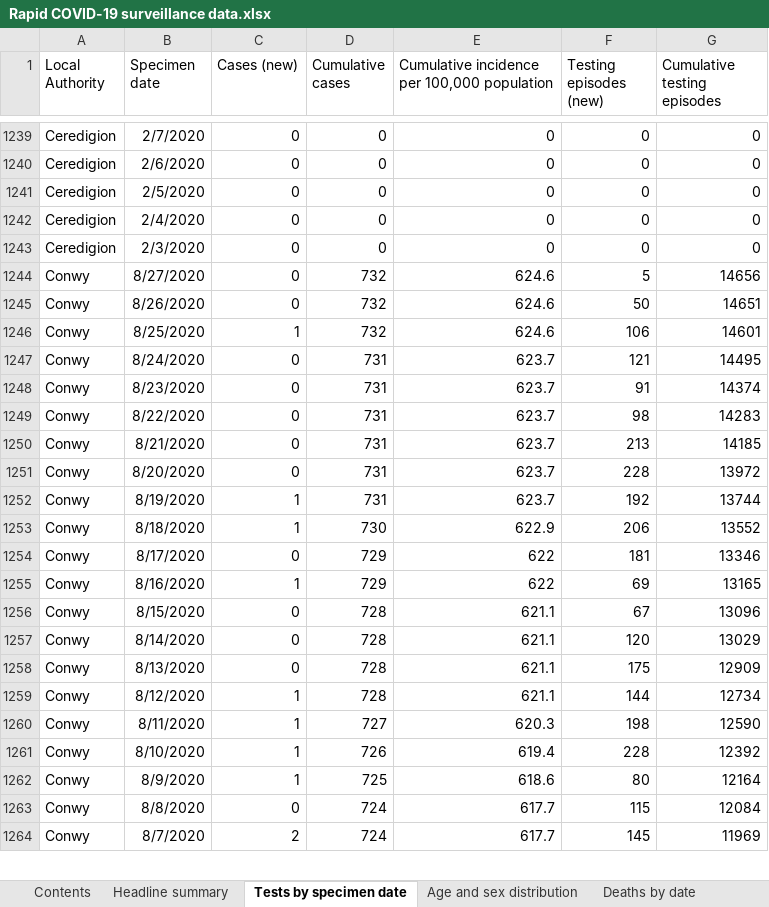
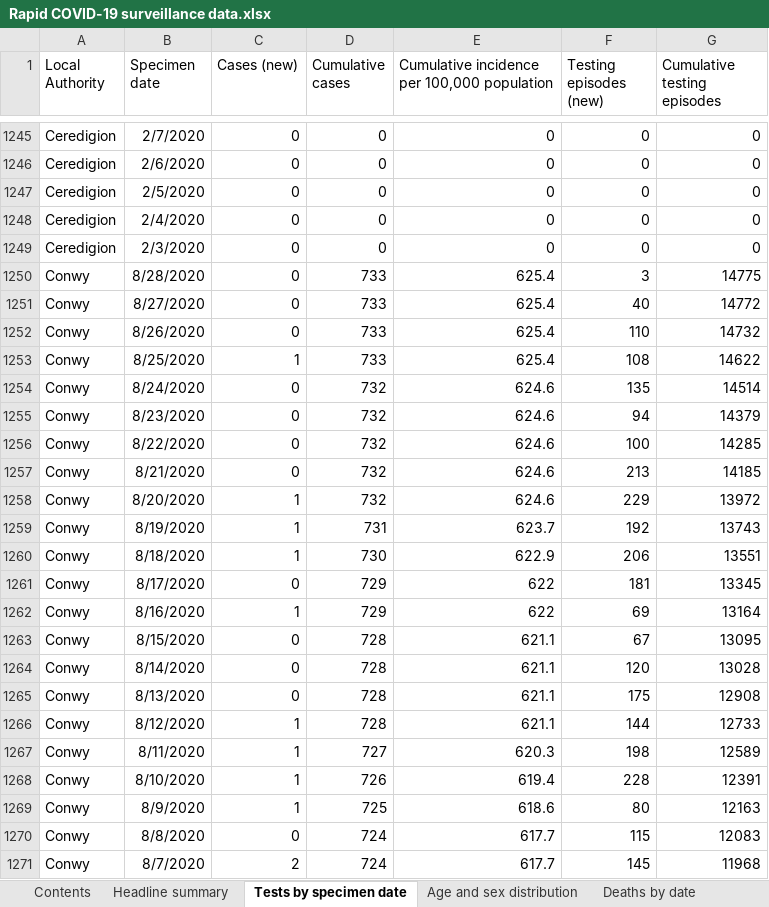
Before and after one commit to beta-decay/beta-decay.github.io, an Excel workbook: covid_n_wales/Rapid COVID-19 surveillance data.xlsx, sheet Tests by specimen date, drawn as a sheet; only a part is shown, gaps mark what is left out; values as stored, in another font and other column widths than the file's, no borders; addresses are those after the commit; the diff covers the shown part only; the diff names each change by its address in the sheet, - before the commit and + after, or states it on an @@ line.

Commit message:
automatically added covid graphs

```diff
--- a/covid_n_wales/Rapid COVID-19 surveillance data.xlsx (sheet Tests by specimen date)
+++ b/covid_n_wales/Rapid COVID-19 surveillance data.xlsx (sheet Tests by specimen date)
+row 1250: Conwy | 8/28/2020 | 0 | 733 | 625.4 | 3 | 14775
-D1251:D1253 (Cumulative cases): 732
+D1251:D1253 (Cumulative cases): 733
-E1251:E1253: 624.6
+E1251:E1253: 625.4
-F1251 (Testing episodes (new)): 5
+F1251 (Testing episodes (new)): 40
-G1251 (Cumulative testing episodes): 14656
+G1251 (Cumulative testing episodes): 14772
-F1252 (Testing episodes (new)): 50
+F1252 (Testing episodes (new)): 110
-G1252 (Cumulative testing episodes): 14651
+G1252 (Cumulative testing episodes): 14732
-F1253 (Testing episodes (new)): 106
+F1253 (Testing episodes (new)): 108
-G1253 (Cumulative testing episodes): 14601
+G1253 (Cumulative testing episodes): 14622
-D1254:D1258 (Cumulative cases): 731
+D1254:D1258 (Cumulative cases): 732
-E1254:E1258: 623.7
+E1254:E1258: 624.6
-F1254 (Testing episodes (new)): 121
+F1254 (Testing episodes (new)): 135
-G1254 (Cumulative testing episodes): 14495
+G1254 (Cumulative testing episodes): 14514
-F1255 (Testing episodes (new)): 91
+F1255 (Testing episodes (new)): 94
-G1255 (Cumulative testing episodes): 14374
+G1255 (Cumulative testing episodes): 14379
-F1256 (Testing episodes (new)): 98
+F1256 (Testing episodes (new)): 100
-G1256 (Cumulative testing episodes): 14283
+G1256 (Cumulative testing episodes): 14285
-C1258 (Cases (new)): 0
+C1258 (Cases (new)): 1
-F1258 (Testing episodes (new)): 228
+F1258 (Testing episodes (new)): 229
-G1259 (Cumulative testing episodes): 13744
+G1259 (Cumulative testing episodes): 13743
-G1260 (Cumulative testing episodes): 13552
+G1260 (Cumulative testing episodes): 13551
-G1261 (Cumulative testing episodes): 13346
+G1261 (Cumulative testing episodes): 13345
-G1262 (Cumulative testing episodes): 13165
+G1262 (Cumulative testing episodes): 13164
-G1263 (Cumulative testing episodes): 13096
+G1263 (Cumulative testing episodes): 13095
-G1264 (Cumulative testing episodes): 13029
+G1264 (Cumulative testing episodes): 13028
-G1265 (Cumulative testing episodes): 12909
+G1265 (Cumulative testing episodes): 12908
-G1266 (Cumulative testing episodes): 12734
+G1266 (Cumulative testing episodes): 12733
-G1267 (Cumulative testing episodes): 12590
+G1267 (Cumulative testing episodes): 12589
-G1268 (Cumulative testing episodes): 12392
+G1268 (Cumulative testing episodes): 12391
-G1269 (Cumulative testing episodes): 12164
+G1269 (Cumulative testing episodes): 12163
-G1270 (Cumulative testing episodes): 12084
+G1270 (Cumulative testing episodes): 12083
-G1271 (Cumulative testing episodes): 11969
+G1271 (Cumulative testing episodes): 11968
```
Also changed, not shown: 23 added rows and 448 edited cells elsewhere in this sheet, sheet Total tests authorised, sheet Age and sex distribution, sheet Headline summary, sheet Deaths by date, sheet Contents, 10 other files.
